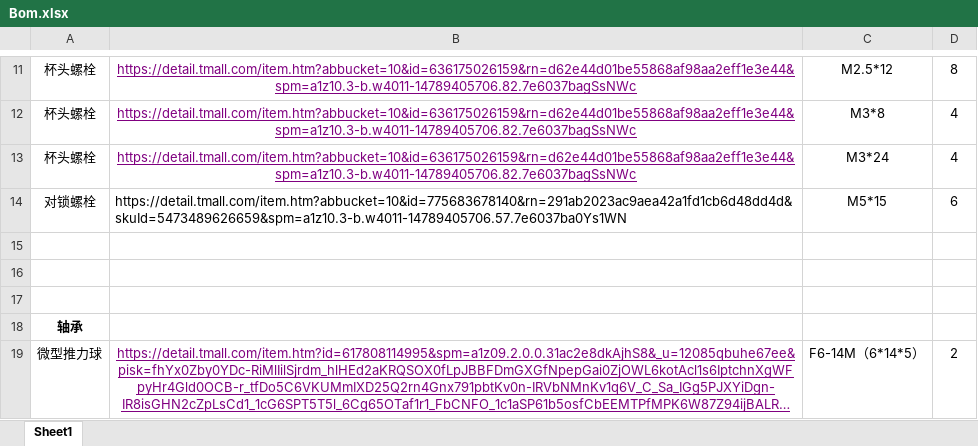
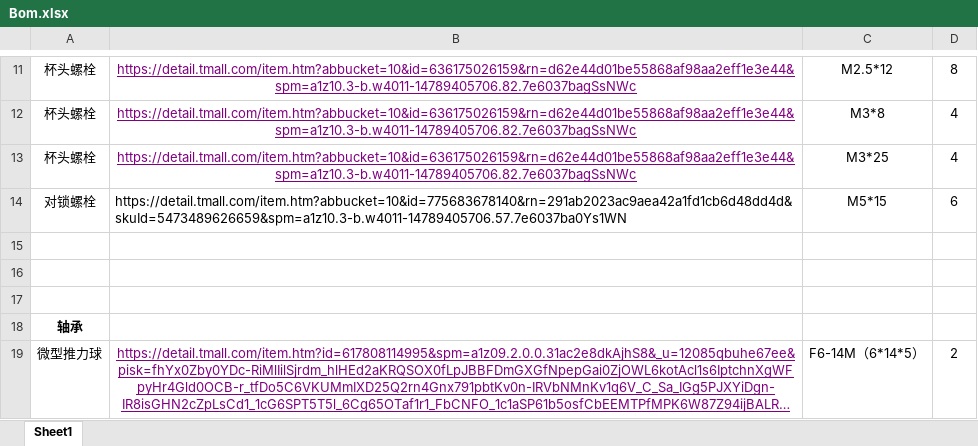
Before and after one commit to dmBots/balance_robot, an Excel workbook: 桌面轮足/结构/Bom.xlsx, sheet Sheet1, drawn as a sheet; only a part is shown, gaps mark what is left out; long unchanged cells end in …; values as stored, in another font and other column widths than the file's, no borders; the diff names each change by its address in the sheet, - before the commit and + after, or states it on an @@ line.

```diff
--- a/桌面轮足/结构/Bom.xlsx (sheet Sheet1)
+++ b/桌面轮足/结构/Bom.xlsx (sheet Sheet1)
-C13: M3*24
+C13: M3*25
```
Also changed, not shown: 9 other files.
